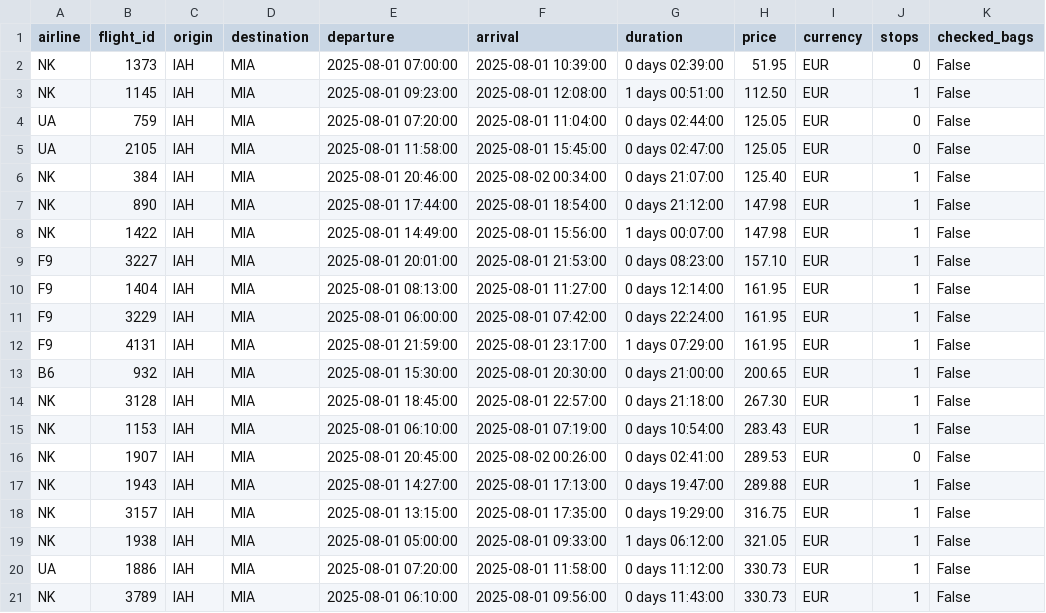
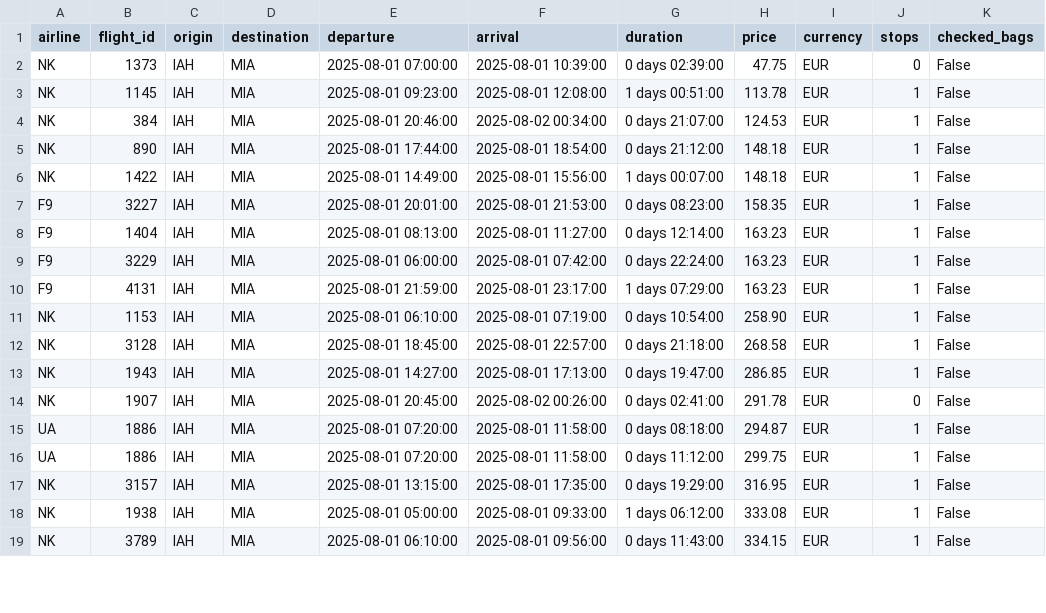
Before and after one commit to jasmine-pok/flight-deal-tracker, a CSV file: data/raw/flight_deals_2025-08-01.csv, drawn as a sheet; only a part is shown; the diff covers the shown part only.

```diff
--- a/data/raw/flight_deals_2025-08-01.csv
+++ b/data/raw/flight_deals_2025-08-01.csv
@@ -1,21 +1,19 @@
 airline,flight_id,origin,destination,departure,arrival,duration,price,currency,stops,checked_bags
-NK,1373,IAH,MIA,2025-08-01 07:00:00,2025-08-01 10:39:00,0 days 02:39:00,51.95,EUR,0,False
-NK,1145,IAH,MIA,2025-08-01 09:23:00,2025-08-01 12:08:00,1 days 00:51:00,112.50,EUR,1,False
-UA,759,IAH,MIA,2025-08-01 07:20:00,2025-08-01 11:04:00,0 days 02:44:00,125.05,EUR,0,False
-UA,2105,IAH,MIA,2025-08-01 11:58:00,2025-08-01 15:45:00,0 days 02:47:00,125.05,EUR,0,False
-NK,384,IAH,MIA,2025-08-01 20:46:00,2025-08-02 00:34:00,0 days 21:07:00,125.40,EUR,1,False
-NK,890,IAH,MIA,2025-08-01 17:44:00,2025-08-01 18:54:00,0 days 21:12:00,147.98,EUR,1,False
-NK,1422,IAH,MIA,2025-08-01 14:49:00,2025-08-01 15:56:00,1 days 00:07:00,147.98,EUR,1,False
-F9,3227,IAH,MIA,2025-08-01 20:01:00,2025-08-01 21:53:00,0 days 08:23:00,157.10,EUR,1,False
-F9,1404,IAH,MIA,2025-08-01 08:13:00,2025-08-01 11:27:00,0 days 12:14:00,161.95,EUR,1,False
-F9,3229,IAH,MIA,2025-08-01 06:00:00,2025-08-01 07:42:00,0 days 22:24:00,161.95,EUR,1,False
-F9,4131,IAH,MIA,2025-08-01 21:59:00,2025-08-01 23:17:00,1 days 07:29:00,161.95,EUR,1,False
-B6,932,IAH,MIA,2025-08-01 15:30:00,2025-08-01 20:30:00,0 days 21:00:00,200.65,EUR,1,False
-NK,3128,IAH,MIA,2025-08-01 18:45:00,2025-08-01 22:57:00,0 days 21:18:00,267.30,EUR,1,False
-NK,1153,IAH,MIA,2025-08-01 06:10:00,2025-08-01 07:19:00,0 days 10:54:00,283.43,EUR,1,False
-NK,1907,IAH,MIA,2025-08-01 20:45:00,2025-08-02 00:26:00,0 days 02:41:00,289.53,EUR,0,False
-NK,1943,IAH,MIA,2025-08-01 14:27:00,2025-08-01 17:13:00,0 days 19:47:00,289.88,EUR,1,False
-NK,3157,IAH,MIA,2025-08-01 13:15:00,2025-08-01 17:35:00,0 days 19:29:00,316.75,EUR,1,False
-NK,1938,IAH,MIA,2025-08-01 05:00:00,2025-08-01 09:33:00,1 days 06:12:00,321.05,EUR,1,False
-UA,1886,IAH,MIA,2025-08-01 07:20:00,2025-08-01 11:58:00,0 days 11:12:00,330.73,EUR,1,False
-NK,3789,IAH,MIA,2025-08-01 06:10:00,2025-08-01 09:56:00,0 days 11:43:00,330.73,EUR,1,False
+NK,1373,IAH,MIA,2025-08-01 07:00:00,2025-08-01 10:39:00,0 days 02:39:00,47.75,EUR,0,False
+NK,1145,IAH,MIA,2025-08-01 09:23:00,2025-08-01 12:08:00,1 days 00:51:00,113.78,EUR,1,False
+NK,384,IAH,MIA,2025-08-01 20:46:00,2025-08-02 00:34:00,0 days 21:07:00,124.53,EUR,1,False
+NK,890,IAH,MIA,2025-08-01 17:44:00,2025-08-01 18:54:00,0 days 21:12:00,148.18,EUR,1,False
+NK,1422,IAH,MIA,2025-08-01 14:49:00,2025-08-01 15:56:00,1 days 00:07:00,148.18,EUR,1,False
+F9,3227,IAH,MIA,2025-08-01 20:01:00,2025-08-01 21:53:00,0 days 08:23:00,158.35,EUR,1,False
+F9,1404,IAH,MIA,2025-08-01 08:13:00,2025-08-01 11:27:00,0 days 12:14:00,163.23,EUR,1,False
+F9,3229,IAH,MIA,2025-08-01 06:00:00,2025-08-01 07:42:00,0 days 22:24:00,163.23,EUR,1,False
+F9,4131,IAH,MIA,2025-08-01 21:59:00,2025-08-01 23:17:00,1 days 07:29:00,163.23,EUR,1,False
+NK,1153,IAH,MIA,2025-08-01 06:10:00,2025-08-01 07:19:00,0 days 10:54:00,258.90,EUR,1,False
+NK,3128,IAH,MIA,2025-08-01 18:45:00,2025-08-01 22:57:00,0 days 21:18:00,268.58,EUR,1,False
+NK,1943,IAH,MIA,2025-08-01 14:27:00,2025-08-01 17:13:00,0 days 19:47:00,286.85,EUR,1,False
+NK,1907,IAH,MIA,2025-08-01 20:45:00,2025-08-02 00:26:00,0 days 02:41:00,291.78,EUR,0,False
+UA,1886,IAH,MIA,2025-08-01 07:20:00,2025-08-01 11:58:00,0 days 08:18:00,294.87,EUR,1,False
+UA,1886,IAH,MIA,2025-08-01 07:20:00,2025-08-01 11:58:00,0 days 11:12:00,299.75,EUR,1,False
+NK,3157,IAH,MIA,2025-08-01 13:15:00,2025-08-01 17:35:00,0 days 19:29:00,316.95,EUR,1,False
+NK,1938,IAH,MIA,2025-08-01 05:00:00,2025-08-01 09:33:00,1 days 06:12:00,333.08,EUR,1,False
+NK,3789,IAH,MIA,2025-08-01 06:10:00,2025-08-01 09:56:00,0 days 11:43:00,334.15,EUR,1,False
```
Also changed, not shown: 3 removed rows and 3 edited cells elsewhere in this file, 4 other files.
